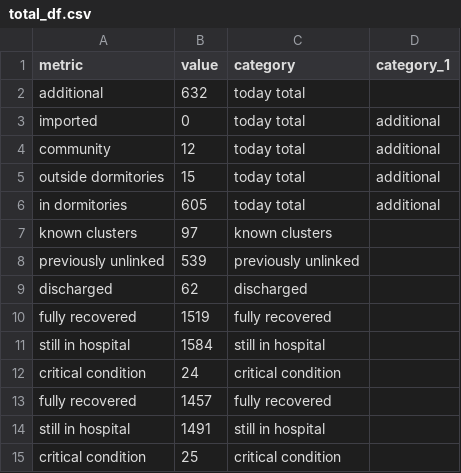
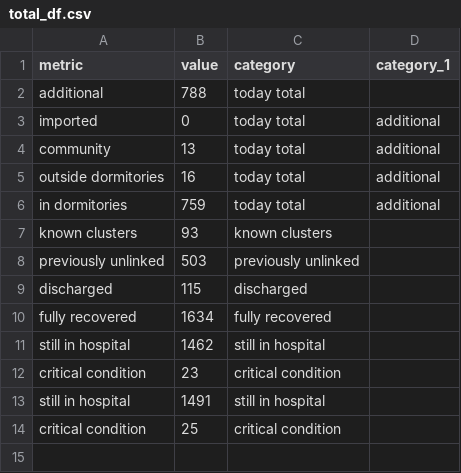
Before and after one commit to noaihere/dailydata, a CSV file: total_df.csv, drawn as a sheet.

```diff
--- a/total_df.csv
+++ b/total_df.csv
@@ -1,14 +1,13 @@
 metric,value,category,category_1
-additional,632,today total,
+additional,788,today total,
 imported,0,today total,additional
-community,12,today total,additional
-outside dormitories,15,today total,additional
-in dormitories,605,today total,additional
-known clusters,97,known clusters,
-previously unlinked,539,previously unlinked,
-discharged,62,discharged,
-fully recovered,1519,fully recovered,
-still in hospital,1584,still in hospital,
-critical condition,24,critical condition,
-fully recovered,1457,fully recovered,
+community,13,today total,additional
+outside dormitories,16,today total,additional
+in dormitories,759,today total,additional
+known clusters,93,known clusters,
+previously unlinked,503,previously unlinked,
+discharged,115,discharged,
+fully recovered,1634,fully recovered,
+still in hospital,1462,still in hospital,
+critical condition,23,critical condition,
 still in hospital,1491,still in hospital,
```
Also changed, not shown: 1 other file.
